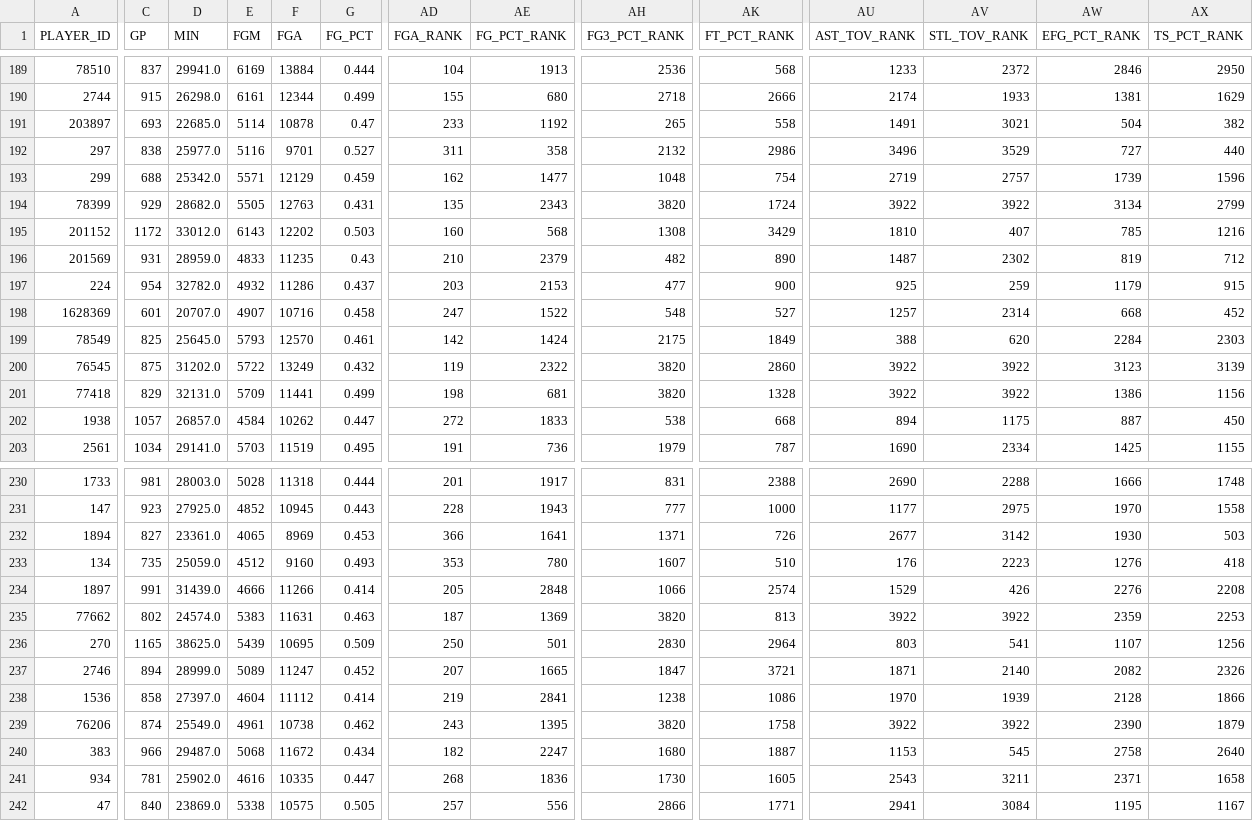
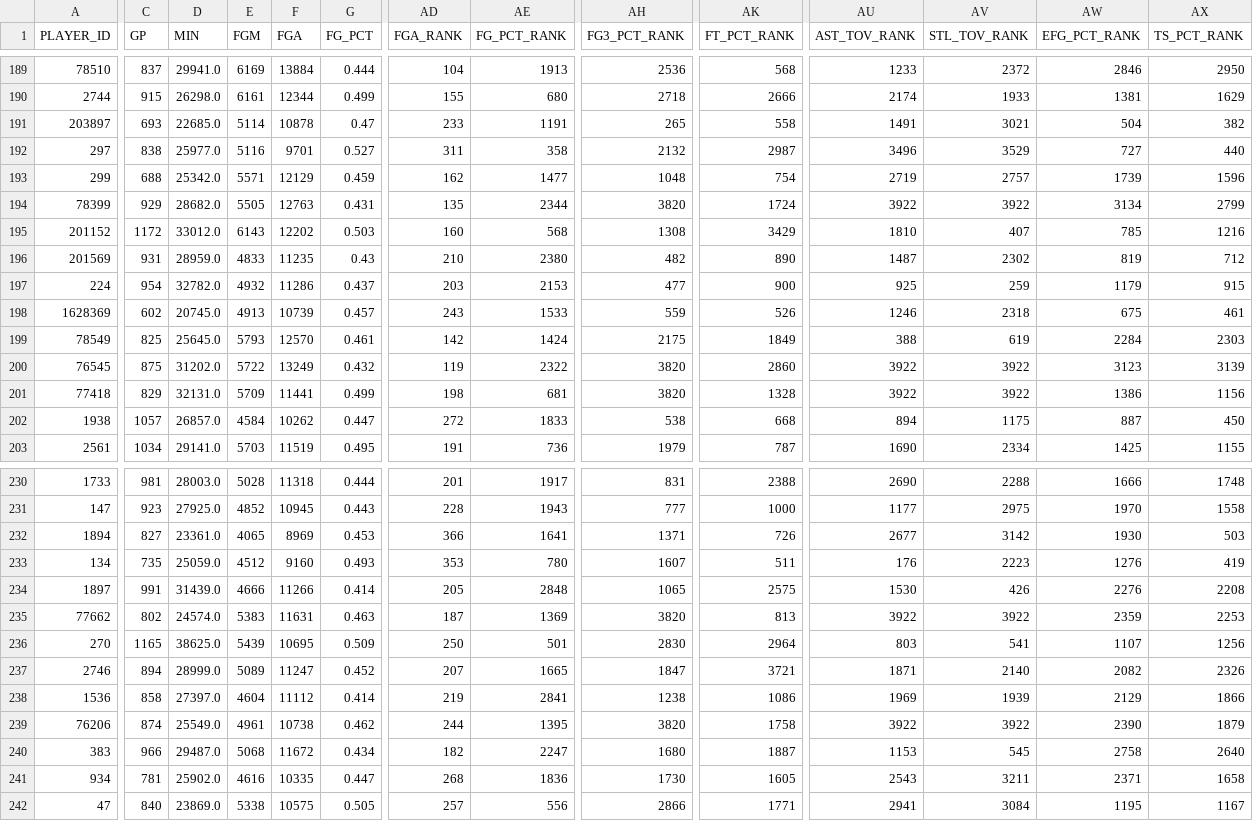
Before and after one commit to maxbox360/nba_scoring_bot, a CSV file: nba/old_nba_scoring_data.csv, drawn as a sheet; only a part is shown, gaps mark what is left out; the diff covers the shown part only; the diff names each change by its address in the sheet, - before the commit and + after, or states it on an @@ line.

```diff
--- a/nba/old_nba_scoring_data.csv
+++ b/nba/old_nba_scoring_data.csv
-AE191 (FG_PCT_RANK): 1192
+AE191 (FG_PCT_RANK): 1191
-AK192 (FT_PCT_RANK): 2986
+AK192 (FT_PCT_RANK): 2987
-AE194 (FG_PCT_RANK): 2343
+AE194 (FG_PCT_RANK): 2344
-AE196 (FG_PCT_RANK): 2379
+AE196 (FG_PCT_RANK): 2380
-C198 (GP): 601
+C198 (GP): 602
-D198 (MIN): 20707.0
+D198 (MIN): 20745.0
-E198 (FGM): 4907
+E198 (FGM): 4913
-F198 (FGA): 10716
+F198 (FGA): 10739
-G198 (FG_PCT): 0.458
+G198 (FG_PCT): 0.457
-AD198 (FGA_RANK): 247
+AD198 (FGA_RANK): 243
-AE198 (FG_PCT_RANK): 1522
+AE198 (FG_PCT_RANK): 1533
-AH198 (FG3_PCT_RANK): 548
+AH198 (FG3_PCT_RANK): 559
-AK198 (FT_PCT_RANK): 527
+AK198 (FT_PCT_RANK): 526
-AU198 (AST_TOV_RANK): 1257
+AU198 (AST_TOV_RANK): 1246
-AV198 (STL_TOV_RANK): 2314
+AV198 (STL_TOV_RANK): 2318
-AW198 (EFG_PCT_RANK): 668
+AW198 (EFG_PCT_RANK): 675
-AX198 (TS_PCT_RANK): 452
+AX198 (TS_PCT_RANK): 461
-AV199 (STL_TOV_RANK): 620
+AV199 (STL_TOV_RANK): 619
-AK233 (FT_PCT_RANK): 510
+AK233 (FT_PCT_RANK): 511
-AX233 (TS_PCT_RANK): 418
+AX233 (TS_PCT_RANK): 419
-AH234 (FG3_PCT_RANK): 1066
+AH234 (FG3_PCT_RANK): 1065
-AK234 (FT_PCT_RANK): 2574
+AK234 (FT_PCT_RANK): 2575
-AU234 (AST_TOV_RANK): 1529
+AU234 (AST_TOV_RANK): 1530
-AU238 (AST_TOV_RANK): 1970
+AU238 (AST_TOV_RANK): 1969
-AW238 (EFG_PCT_RANK): 2128
+AW238 (EFG_PCT_RANK): 2129
-AD239 (FGA_RANK): 243
+AD239 (FGA_RANK): 244
```
Also changed, not shown: 160 edited cells elsewhere in this file, nba/new_nba_scoring_data.csv.
